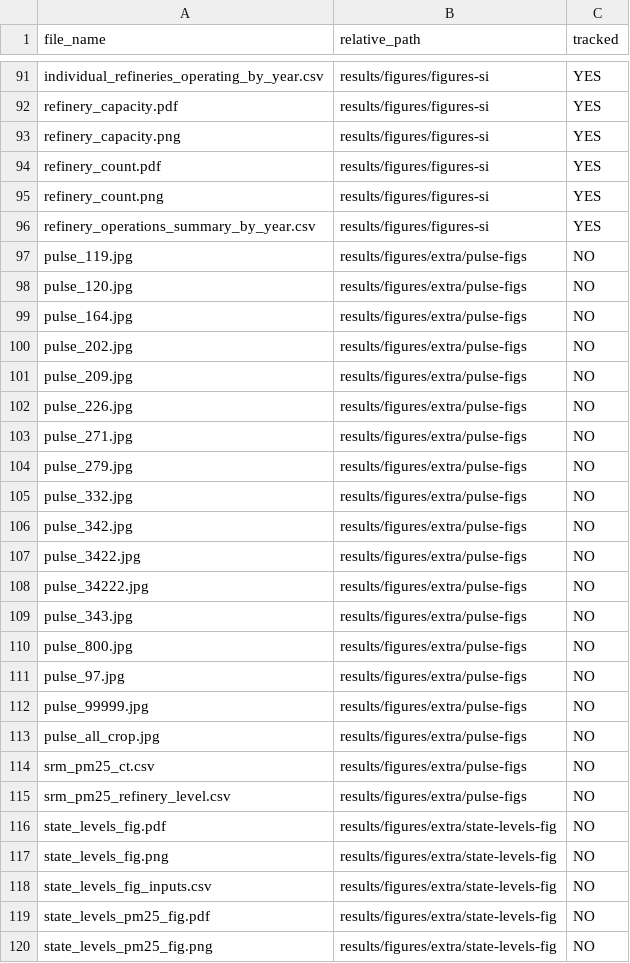
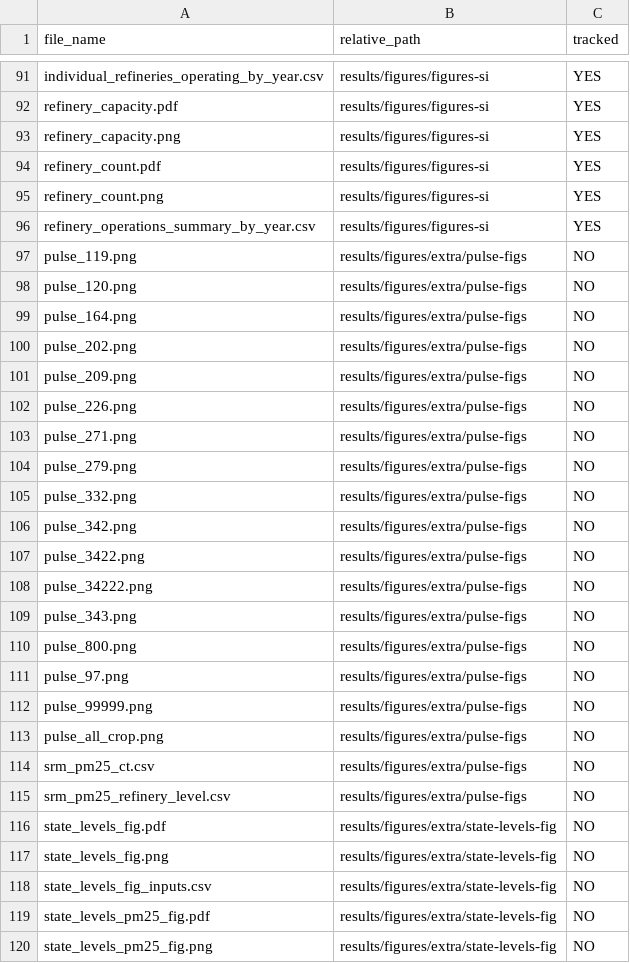
Before and after one commit to emlab-ucsb/ca-refining, a CSV file: extras/output_files.csv, drawn as a sheet; only a part is shown, gaps mark what is left out.

Commit message:
Edit extension of pulse figs files

```diff
--- a/extras/output_files.csv
+++ b/extras/output_files.csv
@@ -96,19 +96,19 @@ refinery_count.png,results/figures/figures-si,YES
 refinery_operations_summary_by_year.csv,results/figures/figures-si,YES
-pulse_119.jpg,results/figures/extra/pulse-figs,NO
-pulse_120.jpg,results/figures/extra/pulse-figs,NO
-pulse_164.jpg,results/figures/extra/pulse-figs,NO
-pulse_202.jpg,results/figures/extra/pulse-figs,NO
-pulse_209.jpg,results/figures/extra/pulse-figs,NO
-pulse_226.jpg,results/figures/extra/pulse-figs,NO
-pulse_271.jpg,results/figures/extra/pulse-figs,NO
-pulse_279.jpg,results/figures/extra/pulse-figs,NO
-pulse_332.jpg,results/figures/extra/pulse-figs,NO
-pulse_342.jpg,results/figures/extra/pulse-figs,NO
-pulse_3422.jpg,results/figures/extra/pulse-figs,NO
-pulse_34222.jpg,results/figures/extra/pulse-figs,NO
-pulse_343.jpg,results/figures/extra/pulse-figs,NO
-pulse_800.jpg,results/figures/extra/pulse-figs,NO
-pulse_97.jpg,results/figures/extra/pulse-figs,NO
-pulse_99999.jpg,results/figures/extra/pulse-figs,NO
-pulse_all_crop.jpg,results/figures/extra/pulse-figs,NO
+pulse_119.png,results/figures/extra/pulse-figs,NO
+pulse_120.png,results/figures/extra/pulse-figs,NO
+pulse_164.png,results/figures/extra/pulse-figs,NO
+pulse_202.png,results/figures/extra/pulse-figs,NO
+pulse_209.png,results/figures/extra/pulse-figs,NO
+pulse_226.png,results/figures/extra/pulse-figs,NO
+pulse_271.png,results/figures/extra/pulse-figs,NO
+pulse_279.png,results/figures/extra/pulse-figs,NO
+pulse_332.png,results/figures/extra/pulse-figs,NO
+pulse_342.png,results/figures/extra/pulse-figs,NO
+pulse_3422.png,results/figures/extra/pulse-figs,NO
+pulse_34222.png,results/figures/extra/pulse-figs,NO
+pulse_343.png,results/figures/extra/pulse-figs,NO
+pulse_800.png,results/figures/extra/pulse-figs,NO
+pulse_97.png,results/figures/extra/pulse-figs,NO
+pulse_99999.png,results/figures/extra/pulse-figs,NO
+pulse_all_crop.png,results/figures/extra/pulse-figs,NO
 srm_pm25_ct.csv,results/figures/extra/pulse-figs,NO
```
